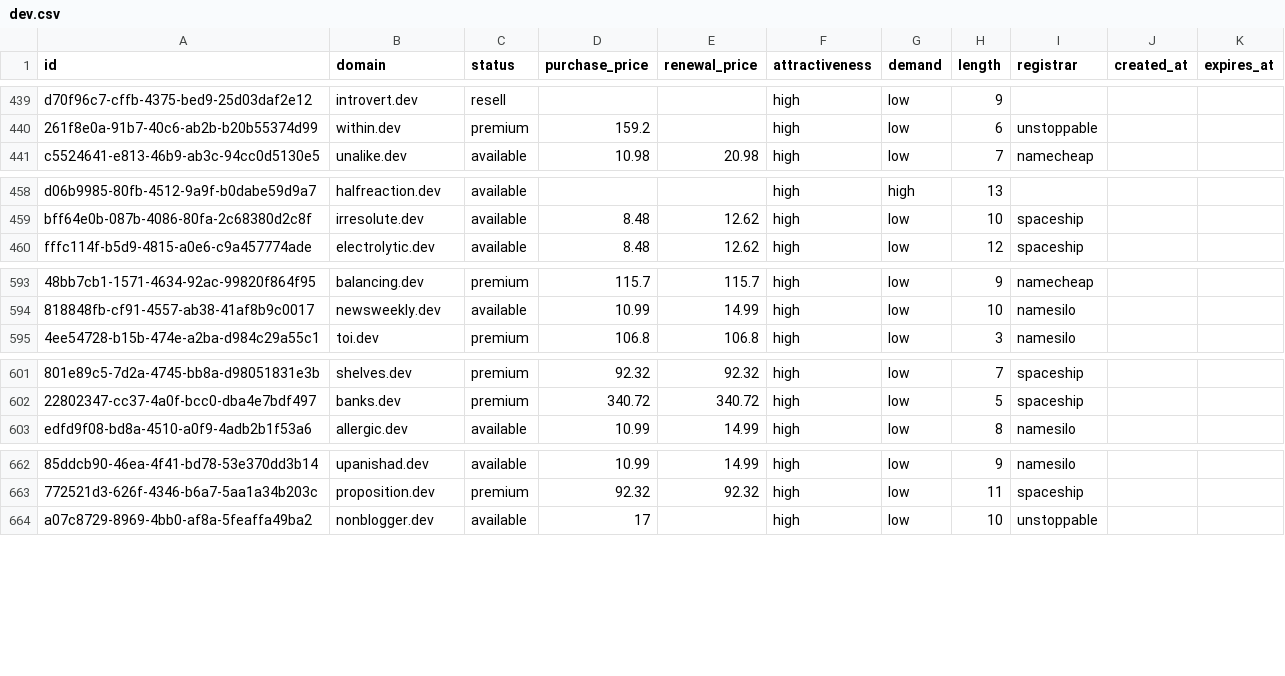
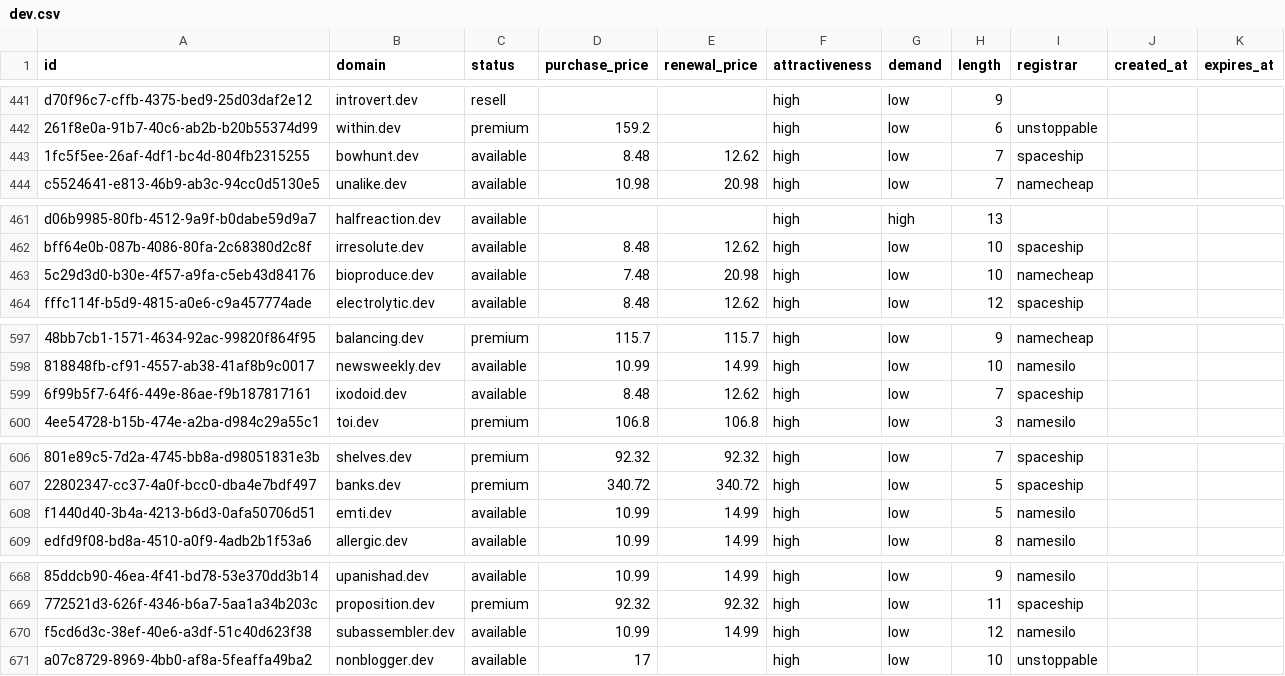
Before and after one commit to UniqueDomains/dev-oneword-domains, a CSV file: dev.csv, drawn as a sheet; only a part is shown, gaps mark what is left out; the diff covers the shown part only; the diff names each change by its address in the sheet, - before the commit and + after, or states it on an @@ line.

```diff
--- a/dev.csv
+++ b/dev.csv
+row 443: 1fc5f5ee-26af-4df1-bc4d-804fb2315255 | bowhunt.dev | available | 8.48 | 12.62 | high | low | 7 | spaceship
+row 463: 5c29d3d0-b30e-4f57-a9fa-c5eb43d84176 | bioproduce.dev | available | 7.48 | 20.98 | high | low | 10 | namecheap
+row 599: 6f99b5f7-64f6-449e-86ae-f9b187817161 | ixodoid.dev | available | 8.48 | 12.62 | high | low | 7 | spaceship
+row 608: f1440d40-3b4a-4213-b6d3-0afa50706d51 | emti.dev | available | 10.99 | 14.99 | high | low | 5 | namesilo
+row 670: f5cd6d3c-38ef-40e6-a3df-51c40d623f38 | subassembler.dev | available | 10.99 | 14.99 | high | low | 12 | namesilo
```
Also changed, not shown: 5 added rows, 10 removed rows and 19 edited cells elsewhere in this file, 5 other files.
